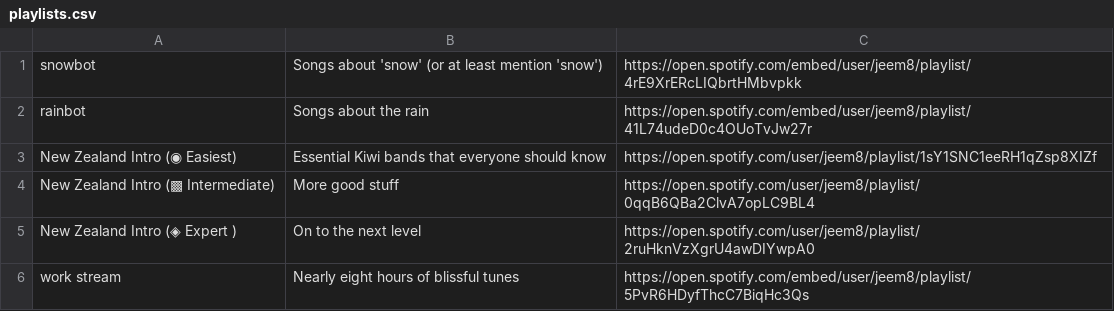
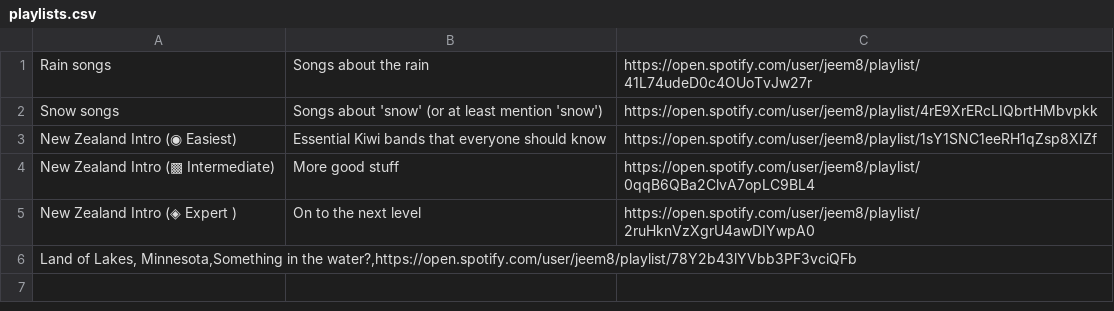
Before and after one commit to jimmoffitt/snowbot, a CSV file: snowbot/config/data/music/playlists.csv, drawn as a sheet.

Commit message:
JM: adding playlists, to embed or not to embed.

```diff
--- a/snowbot/config/data/music/playlists.csv
+++ b/snowbot/config/data/music/playlists.csv
@@ -1,3 +1,3 @@
-snowbot,Songs about 'snow' (or at least mention 'snow'),https://open.spotify.com/embed/user/jeem8/playlist/4rE9XrERcLIQbrtHMbvpkk
-rainbot,Songs about the rain,https://open.spotify.com/embed/user/jeem8/playlist/41L74udeD0c4OUoTvJw27r
+Rain songs,Songs about the rain,https://open.spotify.com/user/jeem8/playlist/41L74udeD0c4OUoTvJw27r
+Snow songs,Songs about 'snow' (or at least mention 'snow'),https://open.spotify.com/user/jeem8/playlist/4rE9XrERcLIQbrtHMbvpkk
 New Zealand Intro (◉ Easiest),Essential Kiwi bands that everyone should know,https://open.spotify.com/user/jeem8/playlist/1sY1SNC1eeRH1qZsp8XIZf
@@ -5,2 +5,2 @@ New Zealand Intro (▩ Intermediate),More good stuff,https://open.spotify.com/us
 New Zealand Intro (◈ Expert ),On to the next level,https://open.spotify.com/user/jeem8/playlist/2ruHknVzXgrU4awDIYwpA0
-work stream,Nearly eight hours of blissful tunes,https://open.spotify.com/embed/user/jeem8/playlist/5PvR6HDyfThcC7BiqHc3Qs
+"Land of Lakes, Minnesota,Something in the water?,"https://open.spotify.com/user/jeem8/playlist/78Y2b43lYVbb3PF3vciQFb
```
